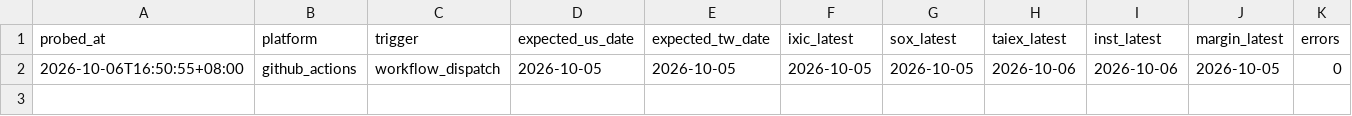
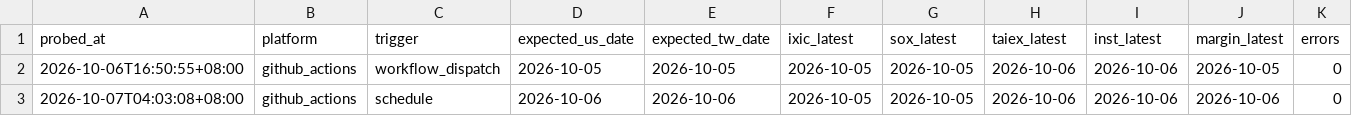
Before and after one commit to curry1012/finmind-trial, a CSV file: data/trial/probe.csv, drawn as a sheet; the diff names each change by its address in the sheet, - before the commit and + after, or states it on an @@ line.

Commit message:
probe 2026-10-06T20:03:11Z

```diff
--- a/data/trial/probe.csv
+++ b/data/trial/probe.csv
+row 3: 2026-10-07T04:03:08+08:00 | github_actions | schedule | 2026-10-06 | 2026-10-06 | 2026-10-05 | 2026-10-05 | 2026-10-06 | 2026-10-06 | 2026-10-06 | 0
```
